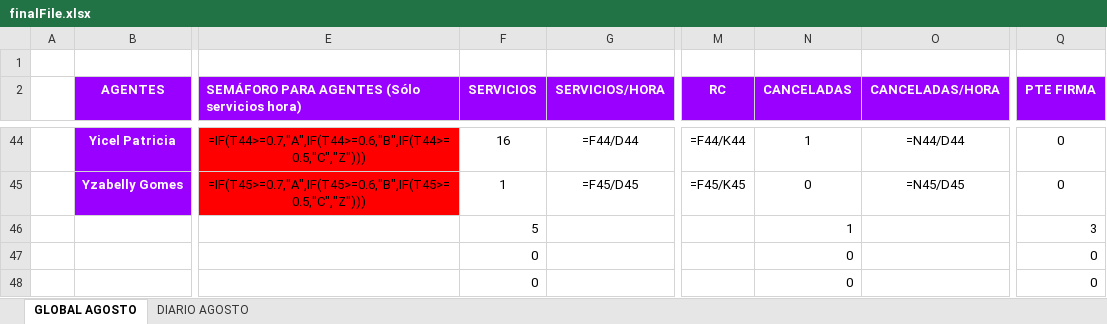
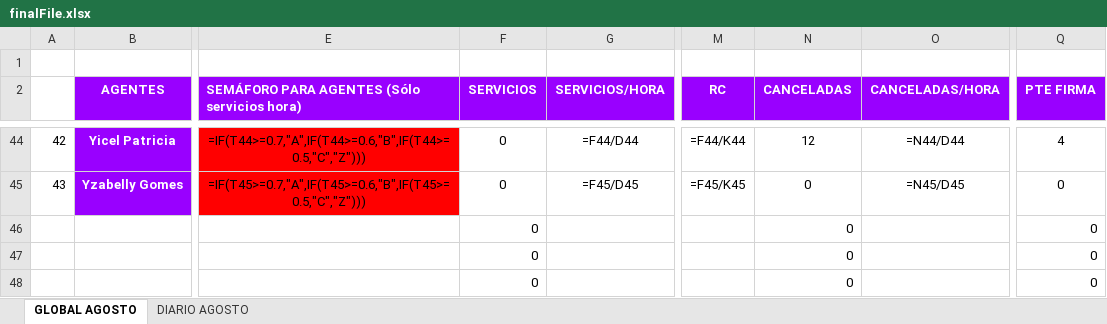
Before and after one commit to cefeidas/Finetwork-Automation, an Excel workbook: inbound/finalFile.xlsx, sheet GLOBAL AGOSTO, drawn as a sheet; only a part is shown, gaps mark what is left out; values as stored, in another font and other column widths than the file's, no borders; formulas without a stored value are shown as written; removed rows and columns are numbered as before the commit, all else as after; rows hold the shown columns only; the diff covers the shown part only; the diff names each change by its address in the sheet, - before the commit and + after, or states it on an @@ line.

```diff
--- a/inbound/finalFile.xlsx (sheet GLOBAL AGOSTO)
+++ b/inbound/finalFile.xlsx (sheet GLOBAL AGOSTO)
-A44: (empty)
+A44: 42
-F44 (SERVICIOS): 16
+F44 (SERVICIOS): 0
-N44 (CANCELADAS): 1
+N44 (CANCELADAS): 12
-Q44 (PTE FIRMA): 0
+Q44 (PTE FIRMA): 4
-A45: (empty)
+A45: 43
-F45 (SERVICIOS): 1
+F45 (SERVICIOS): 0
-row 46:  |  |  | 5 |  |  | 1 |  | 3
+row 46:  |  |  | 0 |  |  | 0 |  | 0
```
Also changed, not shown: 57 edited cells elsewhere in this sheet, 2 other files.
